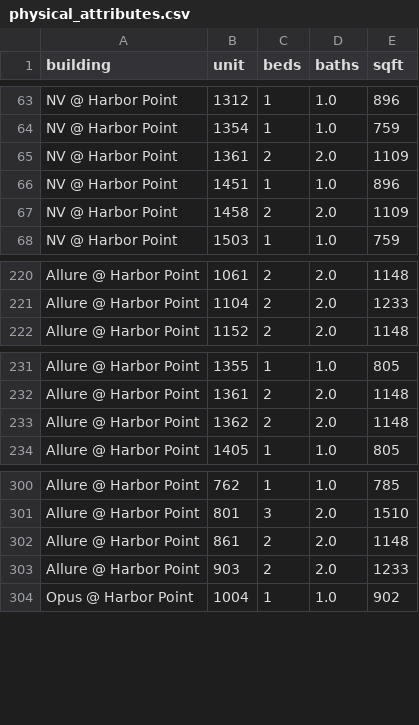
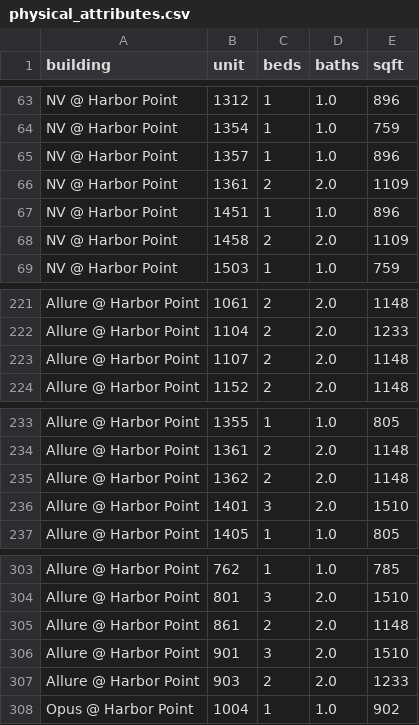
Before and after one commit to akski87/market-monitor, a CSV file: markets/stamford/data/exports/physical_attributes.csv, drawn as a sheet; only a part is shown, gaps mark what is left out.

```diff
--- a/markets/stamford/data/exports/physical_attributes.csv
+++ b/markets/stamford/data/exports/physical_attributes.csv
@@ -64,2 +64,3 @@ NV @ Harbor Point,1312,1,1.0,896
 NV @ Harbor Point,1354,1,1.0,759
+NV @ Harbor Point,1357,1,1.0,896
 NV @ Harbor Point,1361,2,2.0,1109
@@ -221,2 +222,3 @@ Allure @ Harbor Point,1061,2,2.0,1148
 Allure @ Harbor Point,1104,2,2.0,1233
+Allure @ Harbor Point,1107,2,2.0,1148
 Allure @ Harbor Point,1152,2,2.0,1148
@@ -233,2 +235,3 @@ Allure @ Harbor Point,1361,2,2.0,1148
 Allure @ Harbor Point,1362,2,2.0,1148
+Allure @ Harbor Point,1401,3,2.0,1510
 Allure @ Harbor Point,1405,1,1.0,805
@@ -302,2 +305,3 @@ Allure @ Harbor Point,801,3,2.0,1510
 Allure @ Harbor Point,861,2,2.0,1148
+Allure @ Harbor Point,901,3,2.0,1510
 Allure @ Harbor Point,903,2,2.0,1233
```
Also changed, not shown: markets/stamford/data/exports/units_12mo.csv, markets/stamford/data/exports/units_latest.csv, 24 other files.
